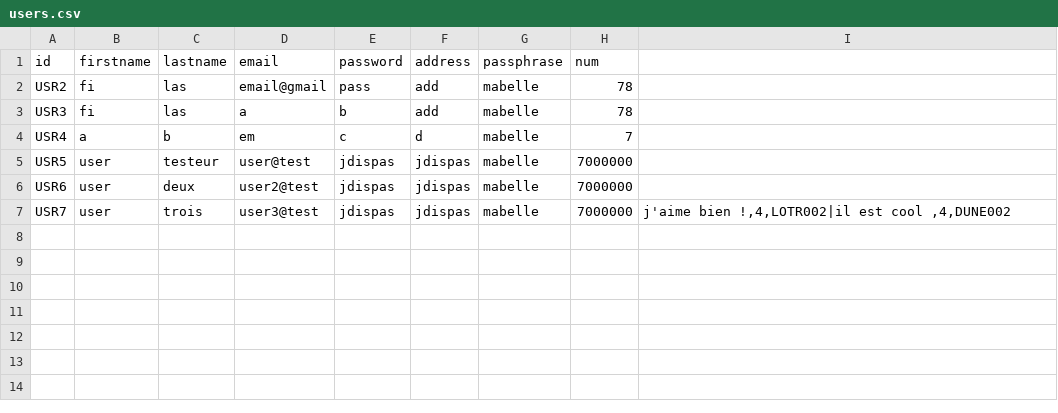
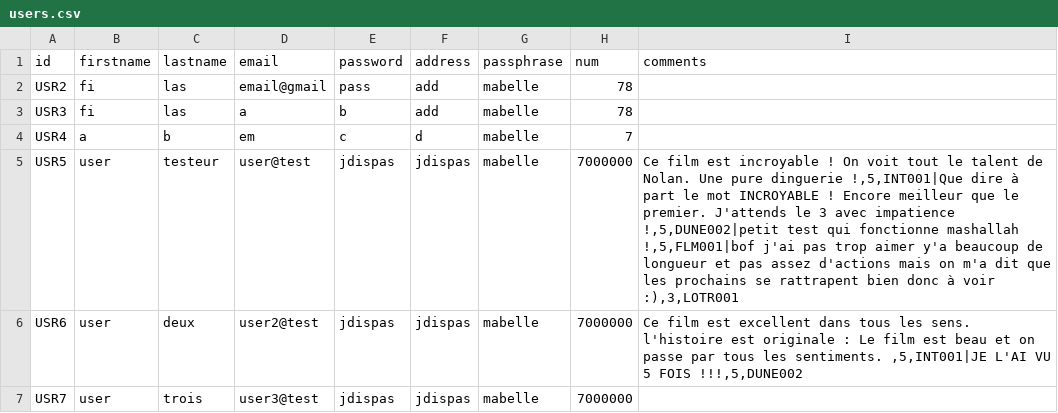
Before and after one commit to Mogramed/FilmStore-master, a CSV file: FilmStore-master/src/CSVBase/users.csv, drawn as a sheet.

Commit message:
comments ajustements commit

```diff
--- a/FilmStore-master/src/CSVBase/users.csv
+++ b/FilmStore-master/src/CSVBase/users.csv
@@ -1,2 +1,2 @@
-id;firstname;lastname;email;password;address;passphrase;num
+id;firstname;lastname;email;password;address;passphrase;num;comments
 USR2;fi;las;email@gmail;pass;add;mabelle;78
@@ -4,4 +4,4 @@ USR3;fi;las;a;b;add;mabelle;78
 USR4;a;b;em;c;d;mabelle;7
-USR5;user;testeur;user@test;jdispas;jdispas;mabelle;7000000
-USR6;user;deux;user2@test;jdispas;jdispas;mabelle;7000000
-USR7;user;trois;user3@test;jdispas;jdispas;mabelle;7000000;j'aime bien !,4,LOTR002|il est cool ,4,DUNE002
+USR5;user;testeur;user@test;jdispas;jdispas;mabelle;7000000;Ce film est incroyable ! On voit tout le talent de Nolan. Une pure dinguerie !,5,INT001|Que dire à part le mot INCROYABLE ! Encore meilleur que le premier. J'attends le 3 avec impatience !,5,DUNE002|petit test qui fonctionne mashallah !,5,FLM001|bof j'ai pas trop aimer y'a beaucoup de longueur et pas assez d'actions mais on m'a dit que les prochains se rattrapent bien donc à voir :),3,LOTR001
+USR6;user;deux;user2@test;jdispas;jdispas;mabelle;7000000;Ce film est excellent dans tous les sens. l'histoire est originale : Le film est beau et on passe par tous les sentiments. ,5,INT001|JE L'AI VU 5 FOIS !!!,5,DUNE002
+USR7;user;trois;user3@test;jdispas;jdispas;mabelle;7000000
```
Also changed, not shown: FilmStore-master/src/CSVBase/Films.csv, 5 other files.
